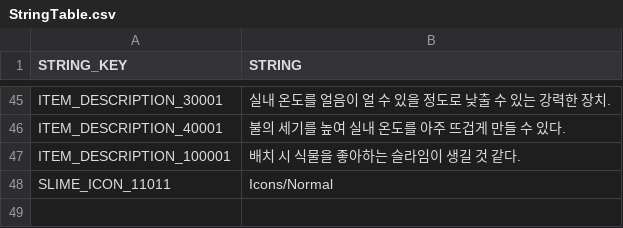
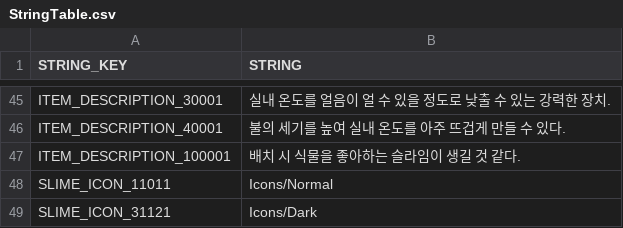
Before and after one commit to jaemoon23/Spontaneous_Slime, a CSV file: Assets/Resources/DataTable/StringTable.csv, drawn as a sheet; only a part is shown, gaps mark what is left out.

```diff
--- a/Assets/Resources/DataTable/StringTable.csv
+++ b/Assets/Resources/DataTable/StringTable.csv
@@ -48 +48,2 @@ ITEM_DESCRIPTION_100001,배치 시 식물을 좋아하는 슬라임이 생길
 SLIME_ICON_11011,Icons/Normal
+SLIME_ICON_31121,Icons/Dark
```
Also changed, not shown: 20 other files.
